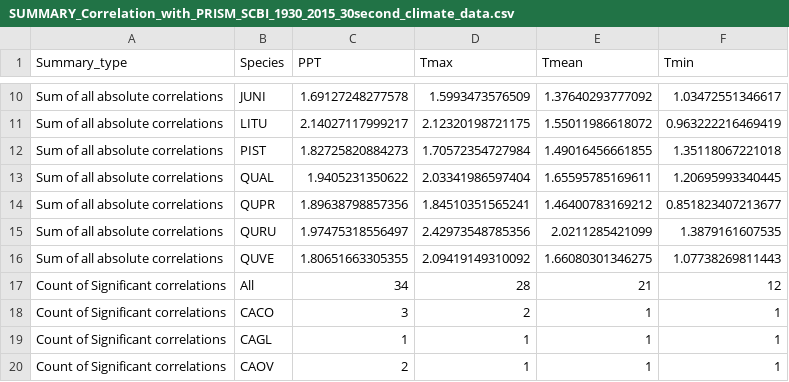
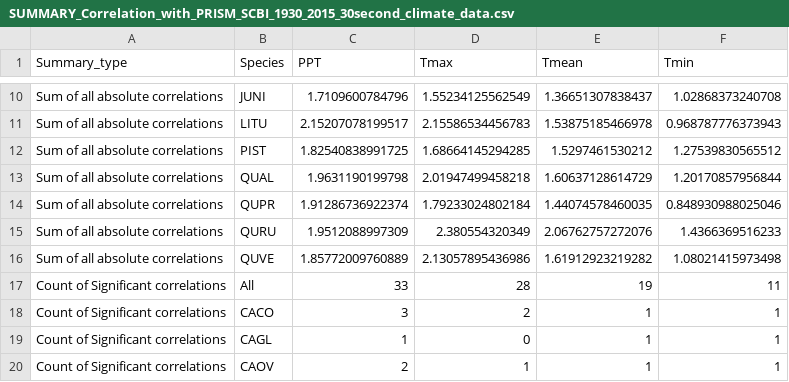
Before and after one commit to SCBI-ForestGEO/climate_sensitivity_cores, a CSV file: results/Going_back_as_far_as_possible/tables/monthly_correlation/SUMMARY_Correlation_with_PRISM_SCBI_1930_2015_30second_climate_data.csv, drawn as a sheet; only a part is shown, gaps mark what is left out; the diff covers the shown part only.

```diff
--- a/results/Going_back_as_far_as_possible/tables/monthly_correlation/SUMMARY_Correlation_with_PRISM_SCBI_1930_2015_30second_climate_data.csv
+++ b/results/Going_back_as_far_as_possible/tables/monthly_correlation/SUMMARY_Correlation_with_PRISM_SCBI_1930_2015_30second_climate_data.csv
@@ -10,11 +10,11 @@
-"Sum of all absolute correlations","JUNI",1.69127248277578,1.5993473576509,1.37640293777092,1.03472551346617
-"Sum of all absolute correlations","LITU",2.14027117999217,2.12320198721175,1.55011986618072,0.963222216469419
-"Sum of all absolute correlations","PIST",1.82725820884273,1.70572354727984,1.49016456661855,1.35118067221018
-"Sum of all absolute correlations","QUAL",1.9405231350622,2.03341986597404,1.65595785169611,1.20695993340445
-"Sum of all absolute correlations","QUPR",1.89638798857356,1.84510351565241,1.46400783169212,0.851823407213677
-"Sum of all absolute correlations","QURU",1.97475318556497,2.42973548785356,2.0211285421099,1.3879161607535
-"Sum of all absolute correlations","QUVE",1.80651663305355,2.09419149310092,1.66080301346275,1.07738269811443
-"Count of Significant correlations","All",34,28,21,12
+"Sum of all absolute correlations","JUNI",1.7109600784796,1.55234125562549,1.36651307838437,1.02868373240708
+"Sum of all absolute correlations","LITU",2.15207078199517,2.15586534456783,1.53875185466978,0.968787776373943
+"Sum of all absolute correlations","PIST",1.82540838991725,1.68664145294285,1.5297461530212,1.27539830565512
+"Sum of all absolute correlations","QUAL",1.9631190199798,2.01947499458218,1.60637128614729,1.20170857956844
+"Sum of all absolute correlations","QUPR",1.91286736922374,1.79233024802184,1.44074578460035,0.848930988025046
+"Sum of all absolute correlations","QURU",1.9512088997309,2.380554320349,2.06762757272076,1.4366369516233
+"Sum of all absolute correlations","QUVE",1.85772009760889,2.13057895436986,1.61912923219282,1.08021415973498
+"Count of Significant correlations","All",33,28,19,11
 "Count of Significant correlations","CACO",3,2,1,1
-"Count of Significant correlations","CAGL",1,1,1,1
+"Count of Significant correlations","CAGL",1,0,1,1
 "Count of Significant correlations","CAOV",2,1,1,1
```
Also changed, not shown: 97 edited cells elsewhere in this file, results/Going_back_as_far_as_possible/tables/monthly_correlation/SUMMARY_Correlation_with_CRU_SCBI_1901_2014_climate_data.csv, 2 other files.
